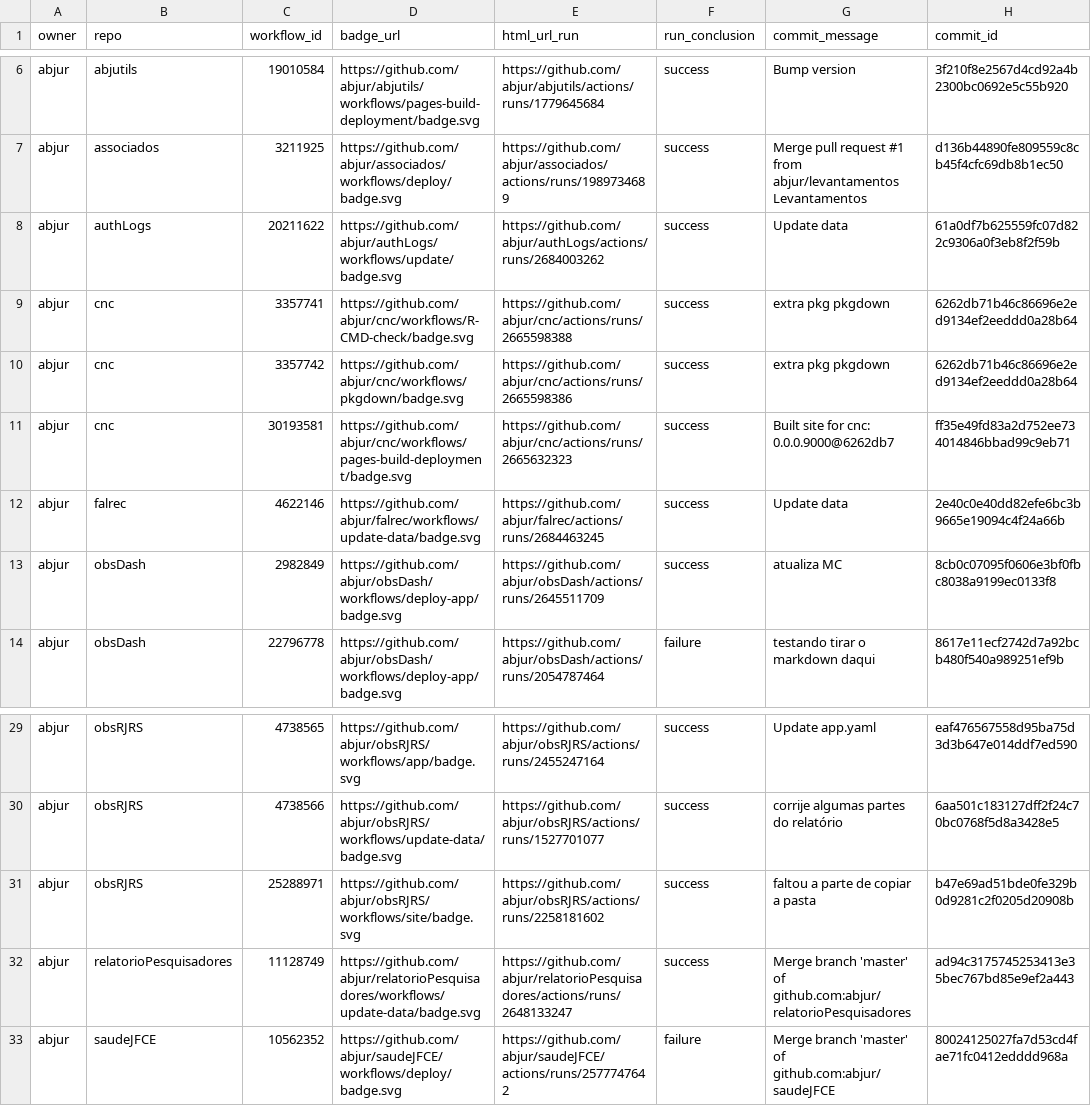
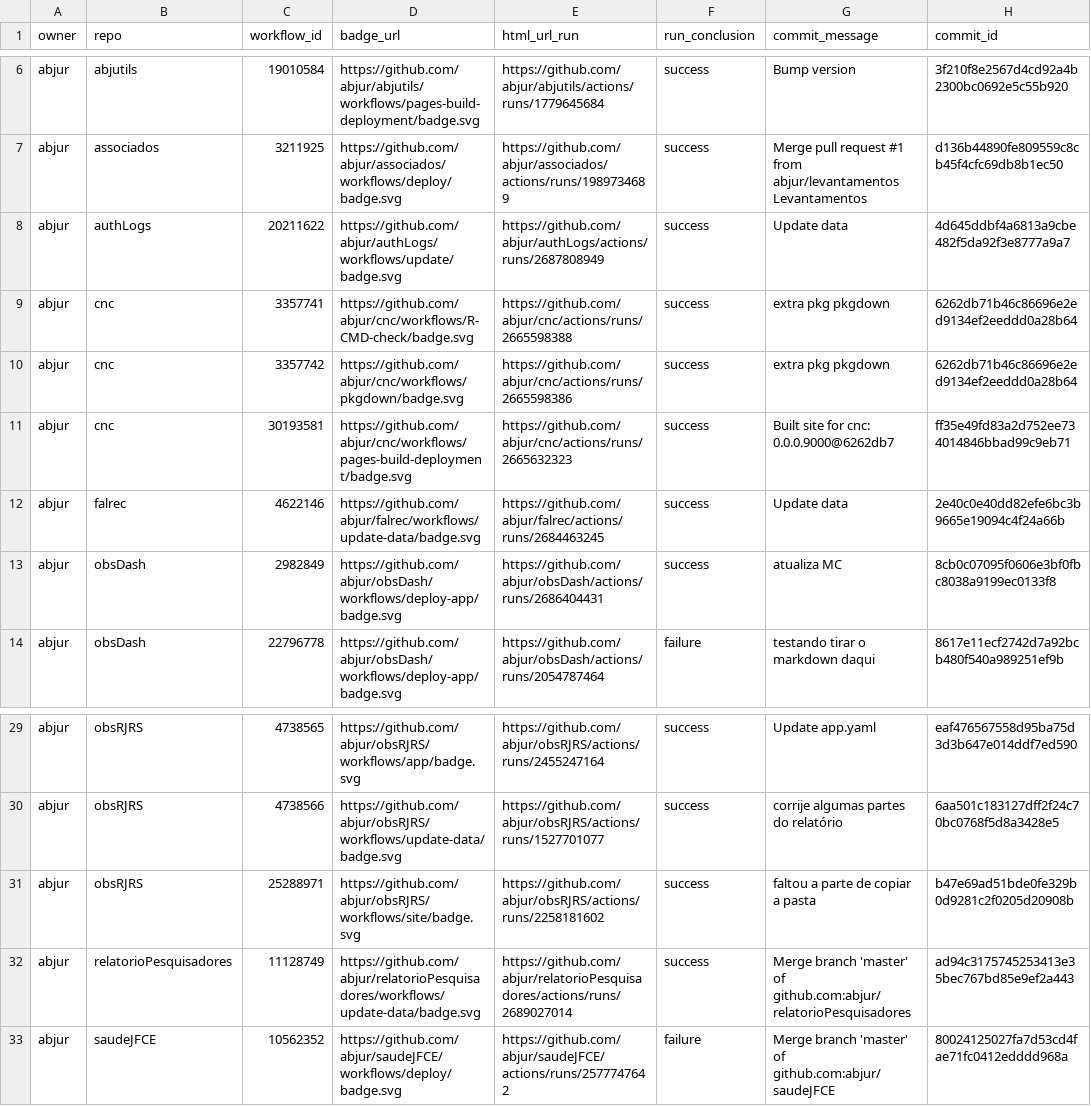
Before and after one commit to abjur/abjStatus, a CSV file: repos.csv, drawn as a sheet; only a part is shown, gaps mark what is left out; the diff names each change by its address in the sheet, - before the commit and + after, or states it on an @@ line.

```diff
--- a/repos.csv
+++ b/repos.csv
-E8 (html_url_run): https://github.com/abjur/authLogs/actions/runs/2684003262
+E8 (html_url_run): https://github.com/abjur/authLogs/actions/runs/2687808949
-H8 (commit_id): 61a0df7b625559fc07d822c9306a0f3eb8f2f59b
+H8 (commit_id): 4d645ddbf4a6813a9cbe482f5da92f3e8777a9a7
-E13 (html_url_run): https://github.com/abjur/obsDash/actions/runs/2645511709
+E13 (html_url_run): https://github.com/abjur/obsDash/actions/runs/2686404431
-E32 (html_url_run): https://github.com/abjur/relatorioPesquisadores/actions/runs/2648133247
+E32 (html_url_run): https://github.com/abjur/relatorioPesquisadores/actions/runs/2689027014
```
Also changed, not shown: 1 other file.
